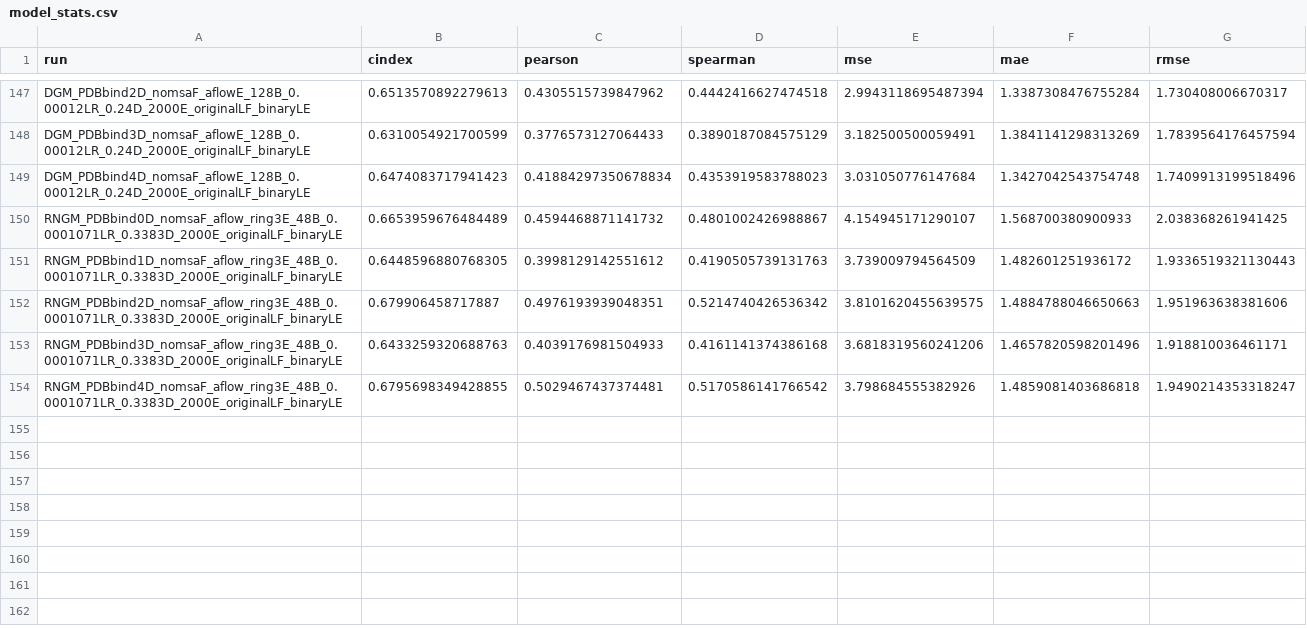
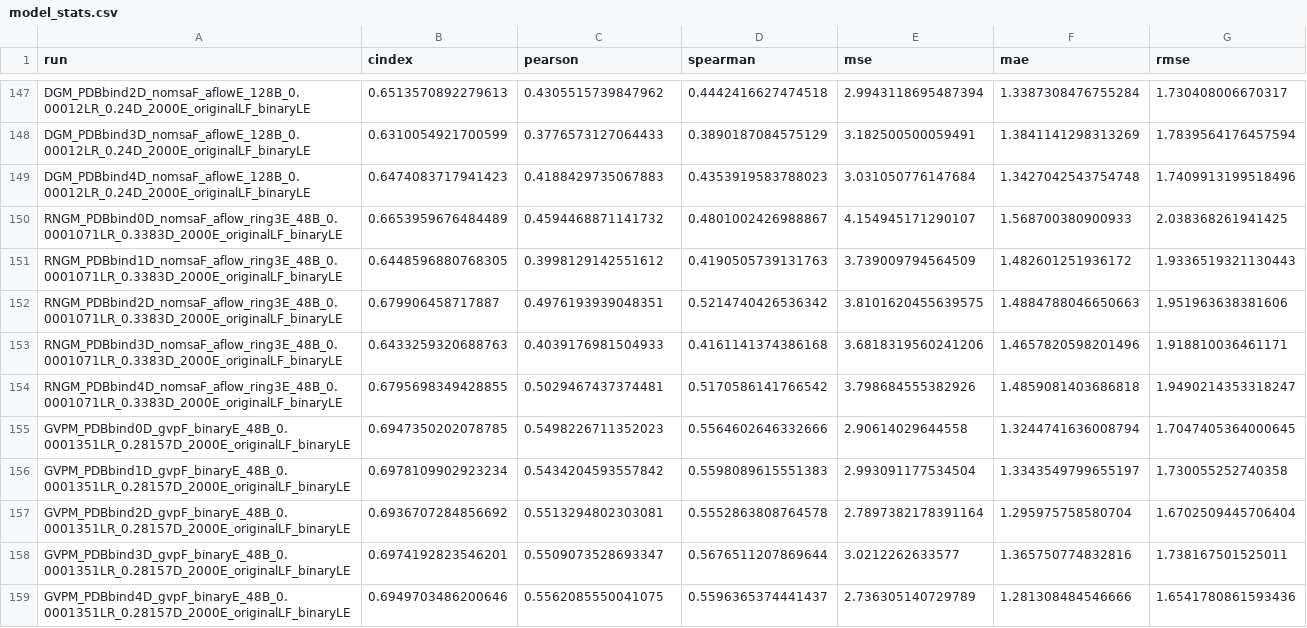
Before and after one commit to jyaacoub/MutDTA, a CSV file: results/model_media/model_stats.csv, drawn as a sheet; only a part is shown, gaps mark what is left out.

```diff
--- a/results/model_media/model_stats.csv
+++ b/results/model_media/model_stats.csv
@@ -148,3 +148,3 @@ DGM_PDBbind2D_nomsaF_aflowE_128B_0.00012LR_0.24D_2000E_originalLF_binaryLE,0.651
 DGM_PDBbind3D_nomsaF_aflowE_128B_0.00012LR_0.24D_2000E_originalLF_binaryLE,0.6310054921700599,0.3776573127064433,0.3890187084575129,3.182500500059491,1.3841141298313269,1.7839564176457594
-DGM_PDBbind4D_nomsaF_aflowE_128B_0.00012LR_0.24D_2000E_originalLF_binaryLE,0.6474083717941423,0.41884297350678834,0.4353919583788023,3.031050776147684,1.3427042543754748,1.7409913199518496
+DGM_PDBbind4D_nomsaF_aflowE_128B_0.00012LR_0.24D_2000E_originalLF_binaryLE,0.6474083717941423,0.4188429735067883,0.4353919583788023,3.031050776147684,1.3427042543754748,1.7409913199518496
 RNGM_PDBbind0D_nomsaF_aflow_ring3E_48B_0.0001071LR_0.3383D_2000E_originalLF_binaryLE,0.6653959676484489,0.4594468871141732,0.4801002426988867,4.154945171290107,1.568700380900933,2.038368261941425
@@ -154 +154,6 @@ RNGM_PDBbind3D_nomsaF_aflow_ring3E_48B_0.0001071LR_0.3383D_2000E_originalLF_bina
 RNGM_PDBbind4D_nomsaF_aflow_ring3E_48B_0.0001071LR_0.3383D_2000E_originalLF_binaryLE,0.6795698349428855,0.5029467437374481,0.5170586141766542,3.798684555382926,1.4859081403686818,1.9490214353318247
+GVPM_PDBbind0D_gvpF_binaryE_48B_0.0001351LR_0.28157D_2000E_originalLF_binaryLE,0.6947350202078785,0.5498226711352023,0.5564602646332666,2.90614029644558,1.3244741636008794,1.7047405364000645
+GVPM_PDBbind1D_gvpF_binaryE_48B_0.0001351LR_0.28157D_2000E_originalLF_binaryLE,0.6978109902923234,0.5434204593557842,0.5598089615551383,2.993091177534504,1.3343549799655197,1.730055252740358
+GVPM_PDBbind2D_gvpF_binaryE_48B_0.0001351LR_0.28157D_2000E_originalLF_binaryLE,0.6936707284856692,0.5513294802303081,0.5552863808764578,2.7897382178391164,1.295975758580704,1.6702509445706404
+GVPM_PDBbind3D_gvpF_binaryE_48B_0.0001351LR_0.28157D_2000E_originalLF_binaryLE,0.6974192823546201,0.5509073528693347,0.5676511207869644,3.0212262633577,1.365750774832816,1.738167501525011
+GVPM_PDBbind4D_gvpF_binaryE_48B_0.0001351LR_0.28157D_2000E_originalLF_binaryLE,0.6949703486200646,0.5562085550041075,0.5596365374441437,2.736305140729789,1.281308484546666,1.6541780861593436
```
Also changed, not shown: results/model_media/model_stats_val.csv.
